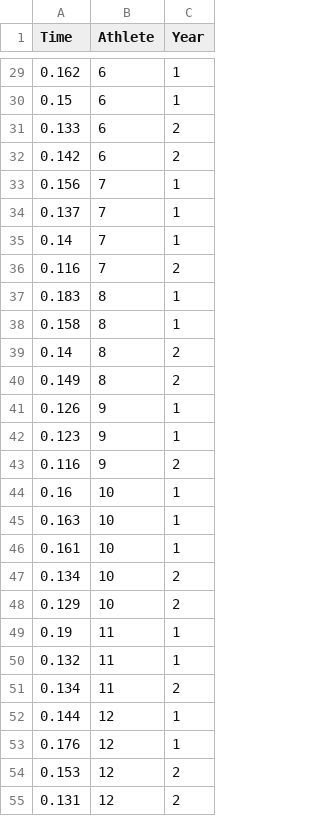
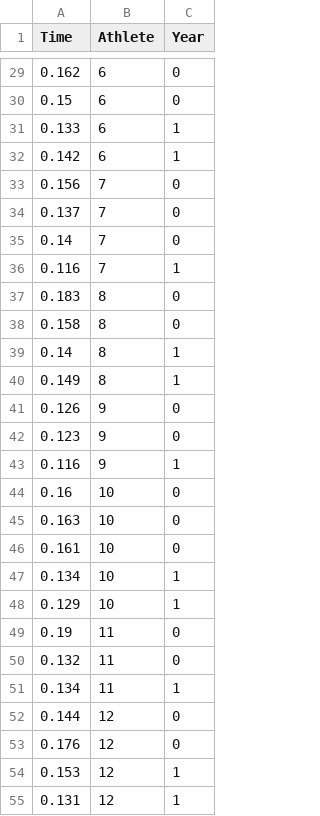
Before and after one commit to ofiore/Thesis, a CSV file: Data/Clusrank2019vs2022.csv, drawn as a sheet; only a part is shown, gaps mark what is left out; the diff covers the shown part only.

```diff
--- a/Data/Clusrank2019vs2022.csv
+++ b/Data/Clusrank2019vs2022.csv
@@ -29,27 +29,27 @@ Time,Athlete,Year
-0.162,6,1
-0.15,6,1
-0.133,6,2
-0.142,6,2
-0.156,7,1
-0.137,7,1
-0.14,7,1
-0.116,7,2
-0.183,8,1
-0.158,8,1
-0.14,8,2
-0.149,8,2
-0.126,9,1
-0.123,9,1
-0.116,9,2
-0.16,10,1
-0.163,10,1
-0.161,10,1
-0.134,10,2
-0.129,10,2
-0.19,11,1
-0.132,11,1
-0.134,11,2
-0.144,12,1
-0.176,12,1
-0.153,12,2
-0.131,12,2
+0.162,6,0
+0.15,6,0
+0.133,6,1
+0.142,6,1
+0.156,7,0
+0.137,7,0
+0.14,7,0
+0.116,7,1
+0.183,8,0
+0.158,8,0
+0.14,8,1
+0.149,8,1
+0.126,9,0
+0.123,9,0
+0.116,9,1
+0.16,10,0
+0.163,10,0
+0.161,10,0
+0.134,10,1
+0.129,10,1
+0.19,11,0
+0.132,11,0
+0.134,11,1
+0.144,12,0
+0.176,12,0
+0.153,12,1
+0.131,12,1
```
Also changed, not shown: 3 added rows, 3 removed rows and 30 edited cells elsewhere in this file, Data/ClusrankNatvsWorld.csv.
